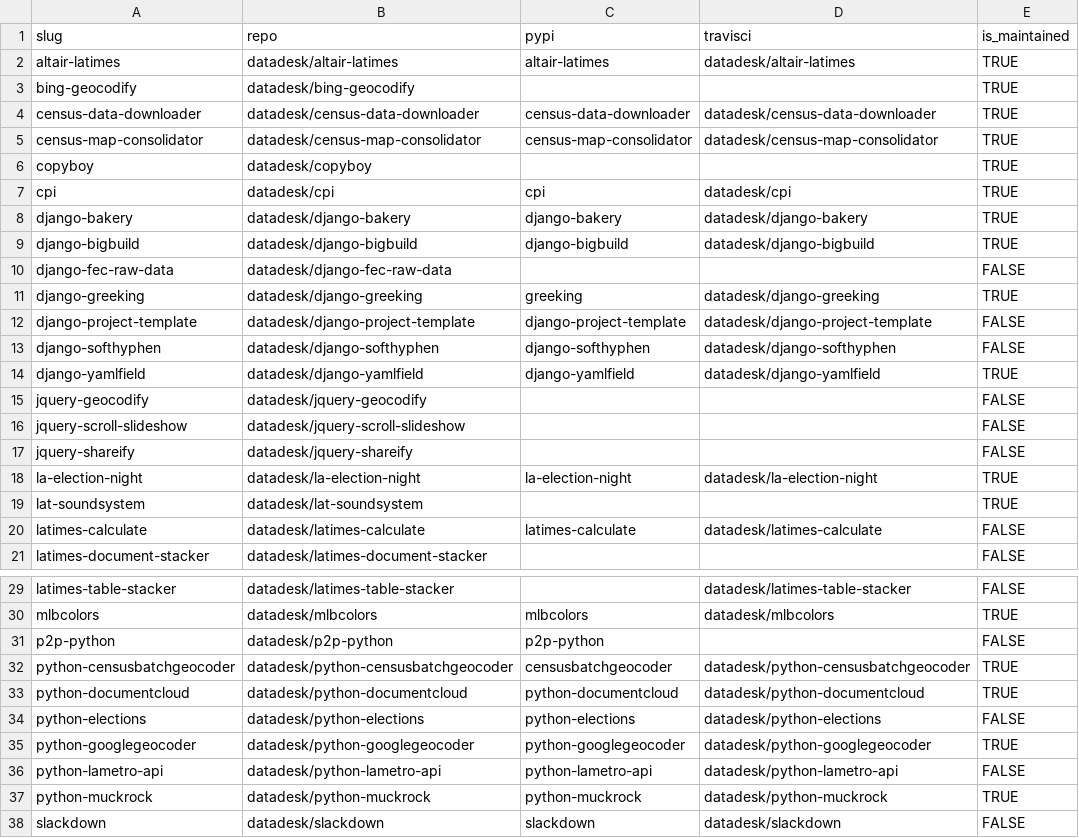
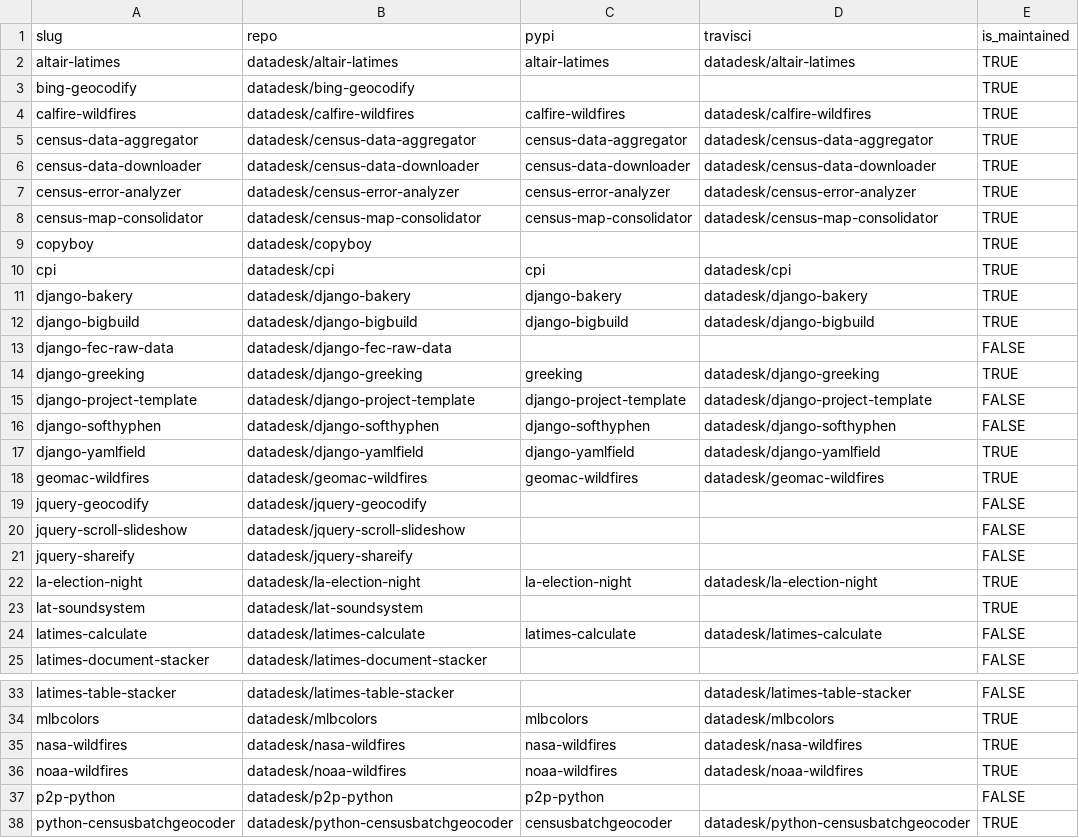
Before and after one commit to cv-net/packages, a CSV file: packages.csv, drawn as a sheet; only a part is shown, gaps mark what is left out; the shorter side is filled out with more unchanged rows.

Commit message:
Added new packages

```diff
--- a/packages.csv
+++ b/packages.csv
@@ -3,3 +3,6 @@ altair-latimes,datadesk/altair-latimes,altair-latimes,datadesk/altair-latimes,TR
 bing-geocodify,datadesk/bing-geocodify,,,TRUE
+calfire-wildfires,datadesk/calfire-wildfires,calfire-wildfires,datadesk/calfire-wildfires,TRUE
+census-data-aggregator,datadesk/census-data-aggregator,census-data-aggregator,datadesk/census-data-aggregator ,TRUE
 census-data-downloader,datadesk/census-data-downloader,census-data-downloader,datadesk/census-data-downloader,TRUE
+census-error-analyzer,datadesk/census-error-analyzer,census-error-analyzer,datadesk/census-error-analyzer,TRUE
 census-map-consolidator,datadesk/census-map-consolidator,census-map-consolidator,datadesk/census-map-consolidator,TRUE
@@ -14,2 +17,3 @@ django-softhyphen,datadesk/django-softhyphen,django-softhyphen,datadesk/django-s
 django-yamlfield,datadesk/django-yamlfield,django-yamlfield,datadesk/django-yamlfield,TRUE
+geomac-wildfires,datadesk/geomac-wildfires,geomac-wildfires,datadesk/geomac-wildfires,TRUE
 jquery-geocodify,datadesk/jquery-geocodify,,,FALSE
@@ -30,2 +34,4 @@ latimes-table-stacker,datadesk/latimes-table-stacker,,datadesk/latimes-table-sta
 mlbcolors,datadesk/mlbcolors,mlbcolors,datadesk/mlbcolors,TRUE
+nasa-wildfires,datadesk/nasa-wildfires,nasa-wildfires,datadesk/nasa-wildfires,TRUE
+noaa-wildfires,datadesk/noaa-wildfires,noaa-wildfires,datadesk/noaa-wildfires,TRUE
 p2p-python,datadesk/p2p-python,p2p-python,,FALSE
```
Also changed, not shown: 1 other file.
